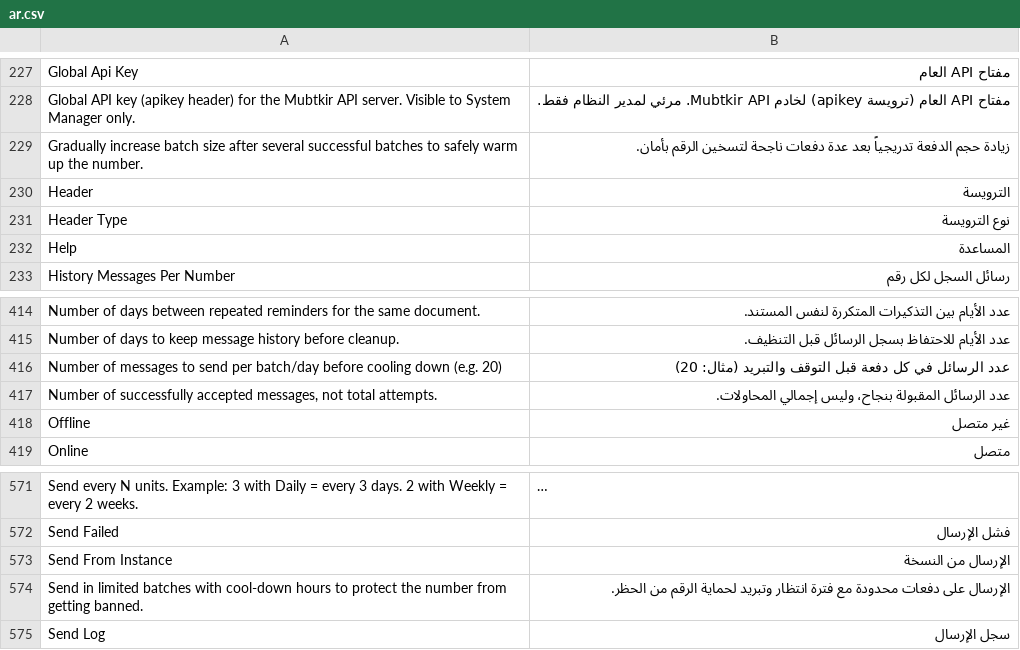
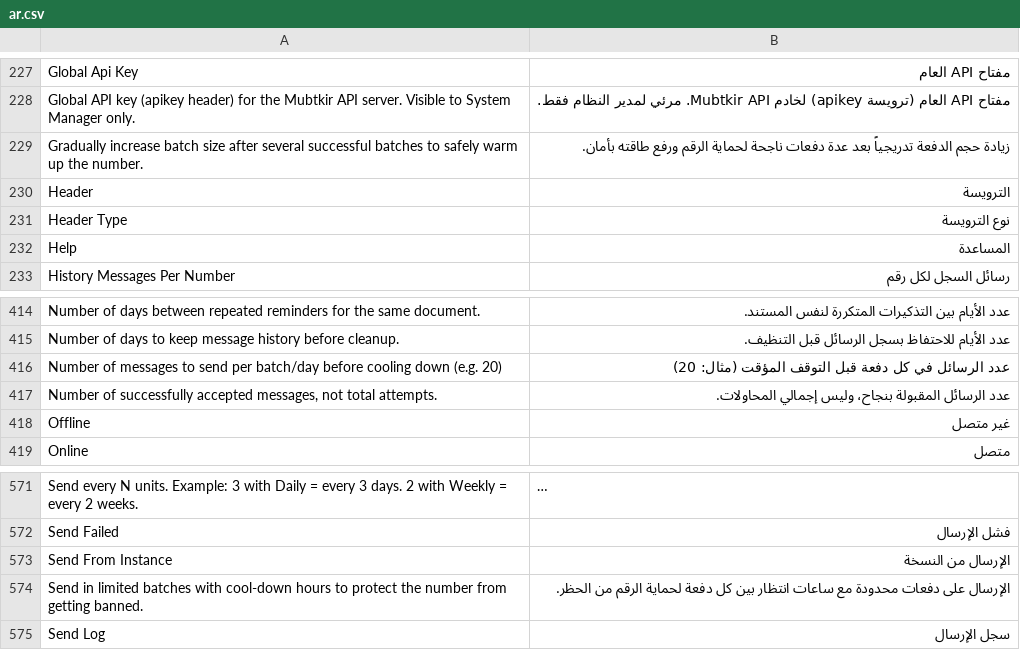
Before and after one commit to Mubtkir-ERP/mu-wats-api, a CSV file: frappe_whatsapp/translations/ar.csv, drawn as a sheet; only a part is shown, gaps mark what is left out; long unchanged cells end in …; the diff covers the shown part only.

```diff
--- a/frappe_whatsapp/translations/ar.csv
+++ b/frappe_whatsapp/translations/ar.csv
@@ -228,3 +228,3 @@ Global Api Key,مفتاح API العام
 Global API key (apikey header) for the Mubtkir API server. Visible to System Manager only.,مفتاح API العام (ترويسة apikey) لخادم Mubtkir API. مرئي لمدير النظام فقط.
-Gradually increase batch size after several successful batches to safely warm up the number.,زيادة حجم الدفعة تدريجياً بعد عدة دفعات ناجحة لتسخين الرقم بأمان.
+Gradually increase batch size after several successful batches to safely warm up the number.,زيادة حجم الدفعة تدريجياً بعد عدة دفعات ناجحة لحماية الرقم ورفع طاقته بأمان.
 Header,الترويسة
@@ -415,3 +415,3 @@ Number of days between repeated reminders for the same document.,عدد الأي
 Number of days to keep message history before cleanup.,عدد الأيام للاحتفاظ بسجل الرسائل قبل التنظيف.
-Number of messages to send per batch/day before cooling down (e.g. 20),عدد الرسائل في كل دفعة قبل التوقف والتبريد (مثال: 20)
+Number of messages to send per batch/day before cooling down (e.g. 20),عدد الرسائل في كل دفعة قبل التوقف المؤقت (مثال: 20)
 "Number of successfully accepted messages, not total attempts.",عدد الرسائل المقبولة بنجاح، وليس إجمالي المحاولات.
@@ -573,3 +573,3 @@ Send Failed,فشل الإرسال
 Send From Instance,الإرسال من النسخة
-Send in limited batches with cool-down hours to protect the number from getting banned.,الإرسال على دفعات محدودة مع فترة انتظار وتبريد لحماية الرقم من الحظر.
+Send in limited batches with cool-down hours to protect the number from getting banned.,الإرسال على دفعات محدودة مع ساعات انتظار بين كل دفعة لحماية الرقم من الحظر.
 Send Log,سجل الإرسال
```
Also changed, not shown: 5 edited cells elsewhere in this file, 1 other file.
